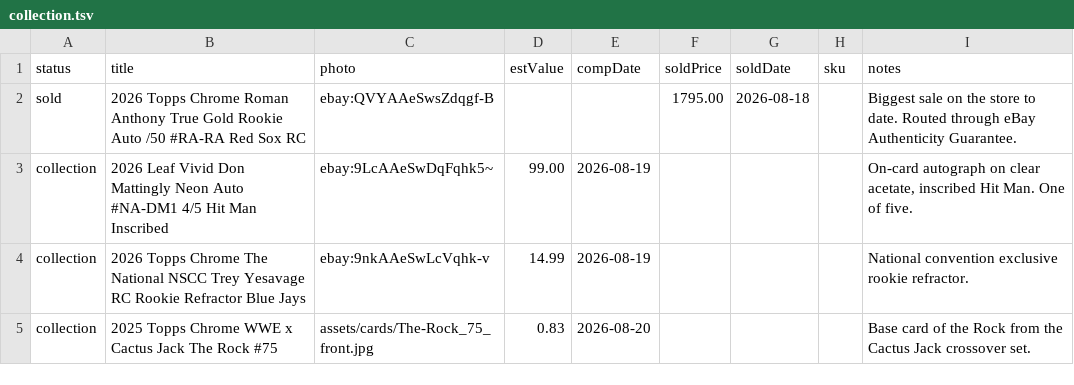
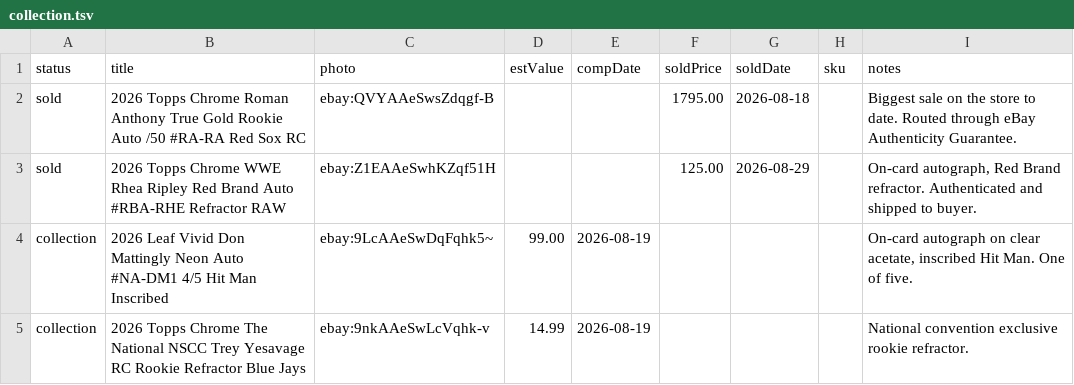
Before and after one commit to dastardly-dan/maineventcardvault, a TSV file: build/collection.tsv, drawn as a sheet; only a part is shown; the shorter side is filled out with more unchanged rows; the diff names each change by its address in the sheet, - before the commit and + after, or states it on an @@ line.

Commit message:
Add Rhea Ripley sold row

```diff
--- a/build/collection.tsv
+++ b/build/collection.tsv
+row 3: sold | 2026 Topps Chrome WWE Rhea Ripley Red Brand Auto #RBA-RHE Refractor RAW | ebay:Z1EAAeSwhKZqf51H |  |  | 125.00 | 2026-08-29 |  | On-card autograph, Red Brand refractor. Authenticated and shipped to buyer.
```
